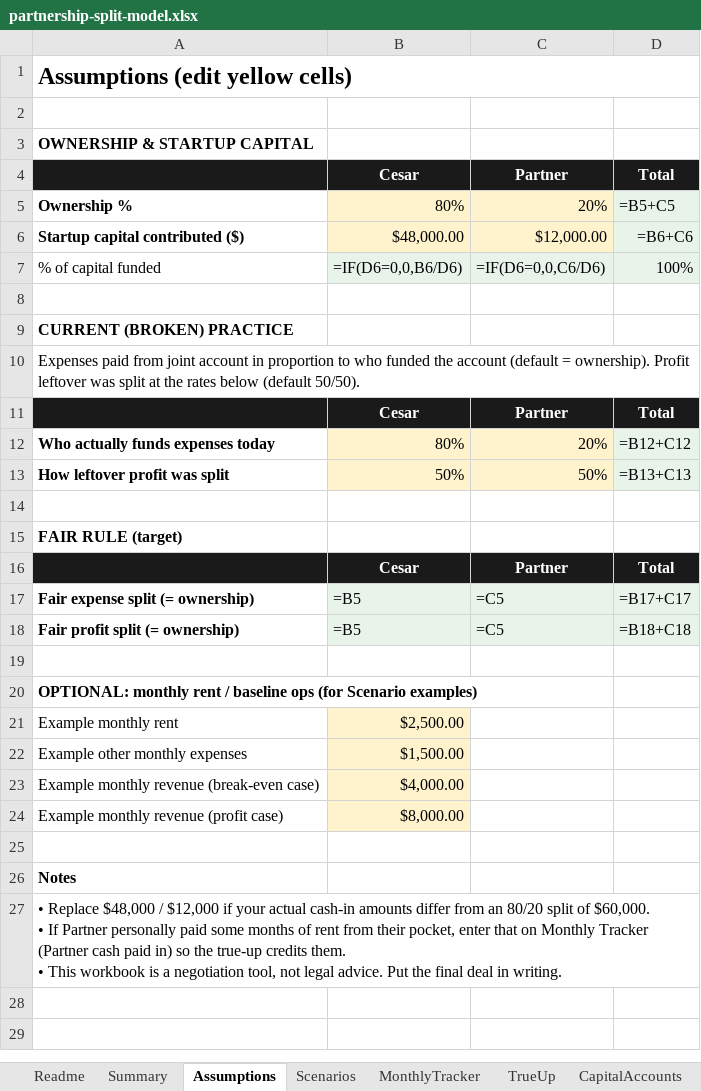
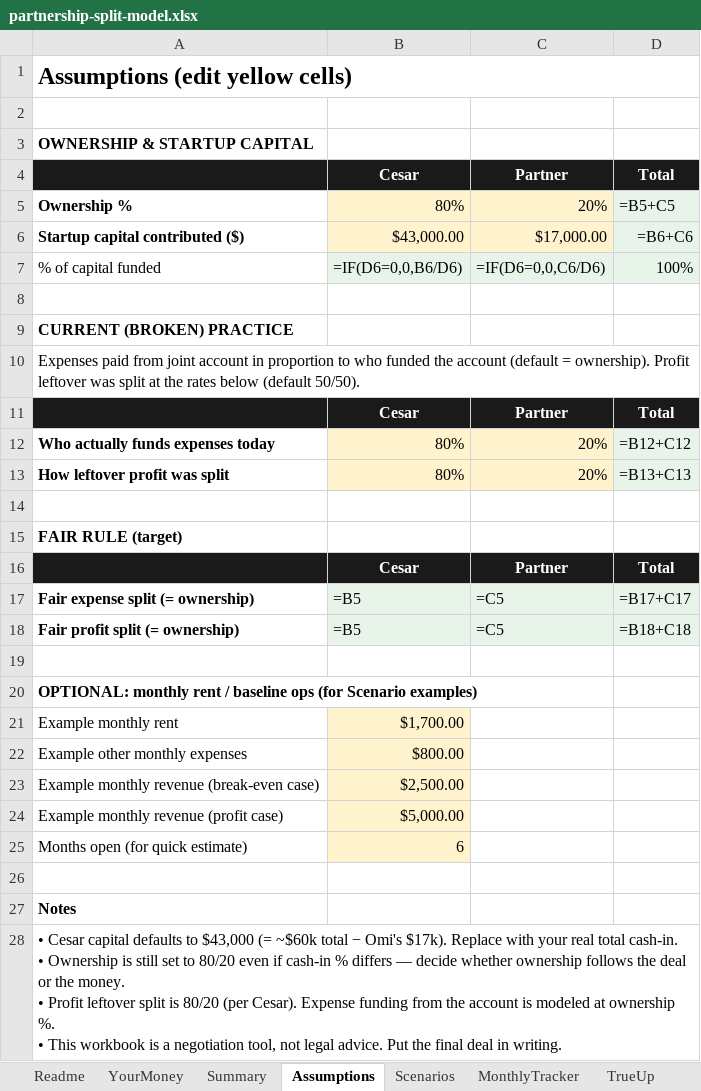
Before and after one commit to cesarblendss-ai/THE-BARBER-LOUNGE, an Excel workbook: finance/partnership-split-model.xlsx, sheet Assumptions, drawn as a sheet; values as stored, in another font and other column widths than the file's, no borders; formulas without a stored value are shown as written; addresses are those after the commit; ↵ is a line break in a cell; the diff names each change by its address in the sheet, - before the commit and + after, or states it on an @@ line.

```diff
--- a/finance/partnership-split-model.xlsx (sheet Assumptions)
+++ b/finance/partnership-split-model.xlsx (sheet Assumptions)
+sheet tab: YourMoney
-B6: $48,000.00
+B6: $43,000.00
-C6: $12,000.00
+C6: $17,000.00
-B13: 50%
+B13: 80%
-C13: 50%
+C13: 20%
-B21: $2,500.00
+B21: $1,700.00
-B22: $1,500.00
+B22: $800.00
-B23: $4,000.00
+B23: $2,500.00
-B24: $8,000.00
+B24: $5,000.00
+row 25: Months open (for quick estimate) | 6
-A28: • Replace $48,000 / $12,000 if your actual cash-in amounts differ from an 80/20 split of $60,000. ↵ • If Partner personally paid some months of rent from their pocket, enter that on Monthly Tracker (Partner cash paid in) so the true-up credits them. ↵ • This…
+A28: • Cesar capital defaults to $43,000 (= ~$60k total − Omi's $17k). Replace with your real total cash-in. ↵ • Ownership is still set to 80/20 even if cash-in % differs — decide whether ownership follows the deal or the money. ↵ • Profit leftover split is 80/20 (per Cesar). Expense funding from the account is modeled at ownership %. ↵ • This…
```
Also changed, not shown: sheet MonthlyTracker, sheet Summary, sheet Readme, 1 other file.
